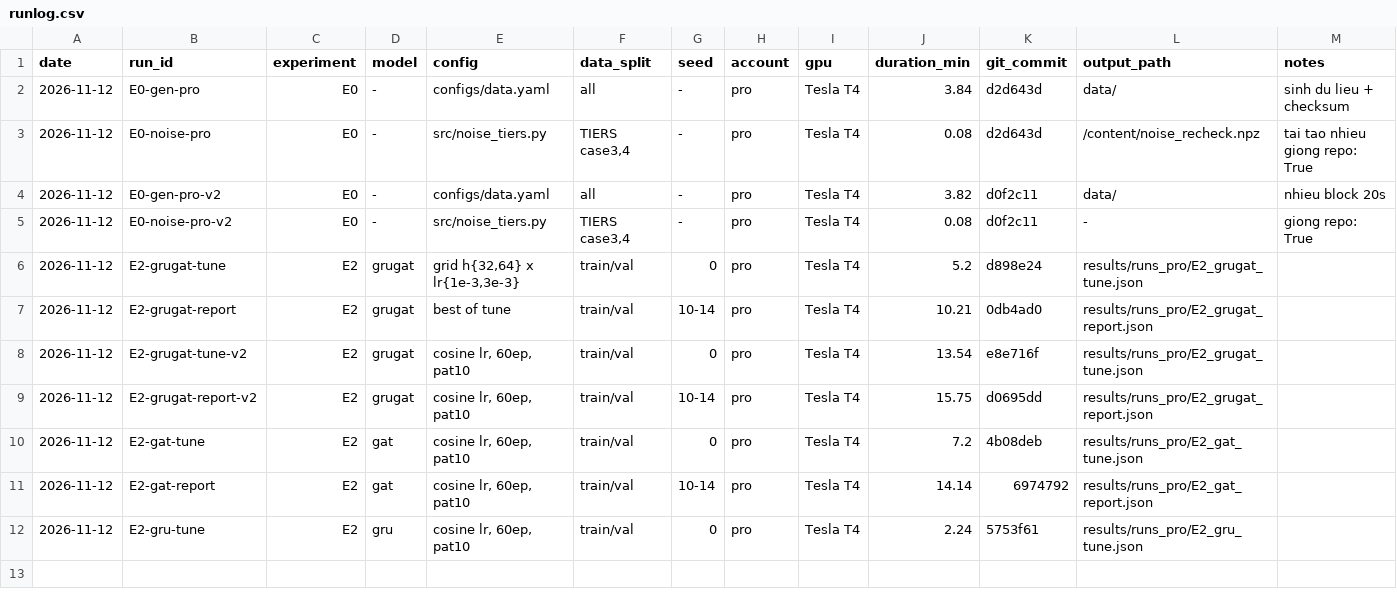
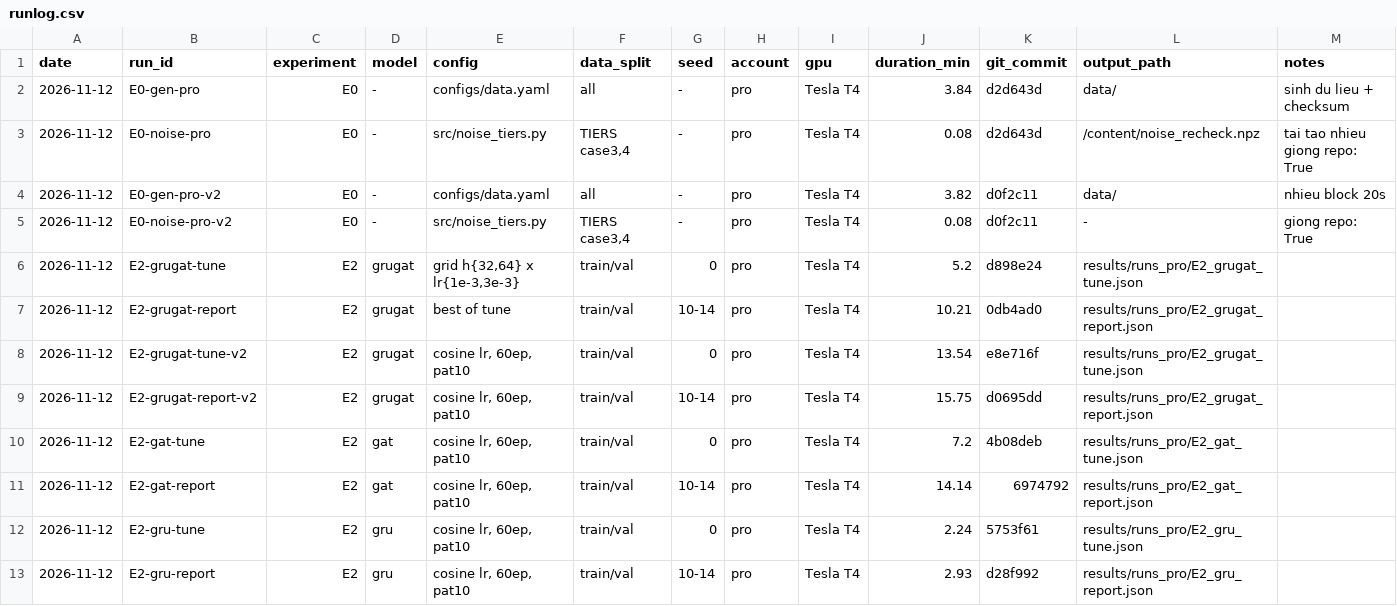
Before and after one commit to Ciaranguyen/rover-fault-detection, a CSV file: results/runs_pro/runlog.csv, drawn as a sheet; the diff names each change by its address in the sheet, - before the commit and + after, or states it on an @@ line.

Commit message:
E2: GRU report (pro)

```diff
--- a/results/runs_pro/runlog.csv
+++ b/results/runs_pro/runlog.csv
+row 13: 2026-11-12 | E2-gru-report | E2 | gru | cosine lr, 60ep, pat10 | train/val | 10-14 | pro | Tesla T4 | 2.93 | d28f992 | results/runs_pro/E2_gru_report.json
```
Also changed, not shown: 6 other files.
